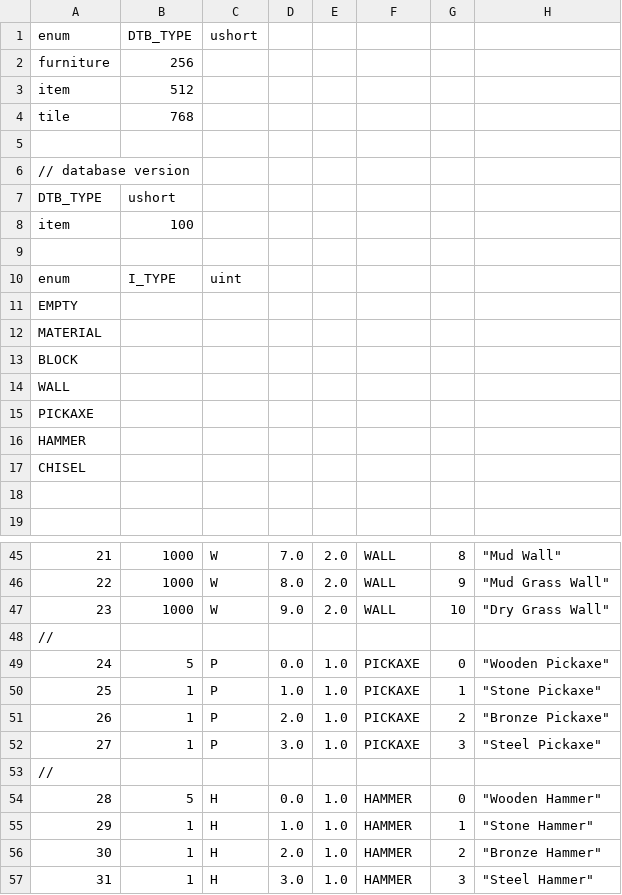
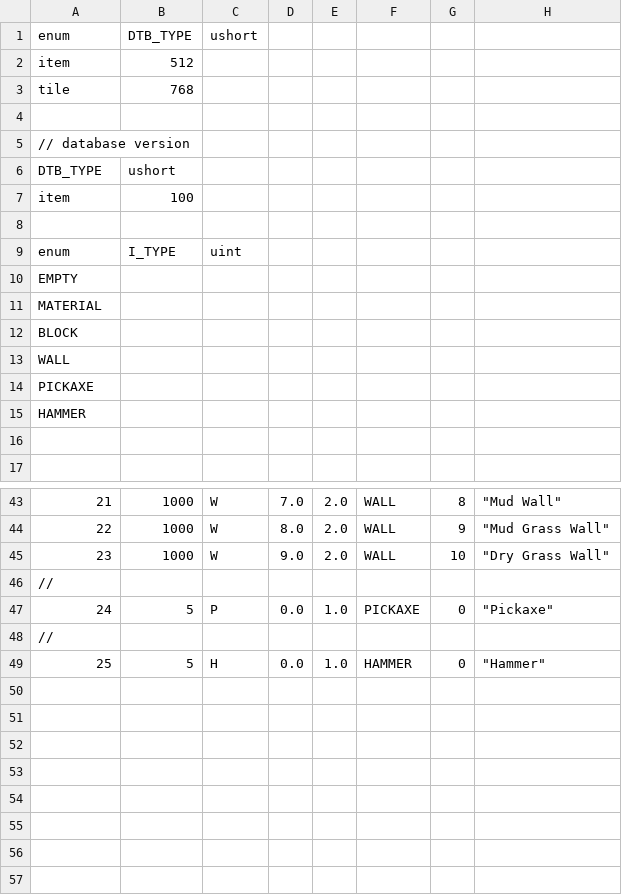
Before and after one commit to ZADNE/RealWorld, a CSV file: src/CSVToDAT/items.csv, drawn as a sheet; only a part is shown, gaps mark what is left out; removed rows and columns are numbered as before the commit, all else as after; the diff names each change by its address in the sheet, - before the commit and + after, or states it on an @@ line.

Commit message:
Items: Replace tools

```diff
--- a/src/CSVToDAT/items.csv
+++ b/src/CSVToDAT/items.csv
-row 2: furniture | 256
-row 11: EMPTY
@@ column A renumbered between rows 10 and 49 @@
-H47: "Wooden Pickaxe"
+H47: "Pickaxe"
-row 50: 25 | 1 | P | 1.0 | 1.0 | PICKAXE | 1 | "Stone Pickaxe"
-row 51: 26 | 1 | P | 2.0 | 1.0 | PICKAXE | 2 | "Bronze Pickaxe"
-row 52: 27 | 1 | P | 3.0 | 1.0 | PICKAXE | 3 | "Steel Pickaxe"
-H49: "Wooden Hammer"
+H49: "Hammer"
-row 55: 29 | 1 | H | 1.0 | 1.0 | HAMMER | 1 | "Stone Hammer"
-row 56: 30 | 1 | H | 2.0 | 1.0 | HAMMER | 2 | "Bronze Hammer"
-row 57: 31 | 1 | H | 3.0 | 1.0 | HAMMER | 3 | "Steel Hammer"
```
Also changed, not shown: 6 other files.
